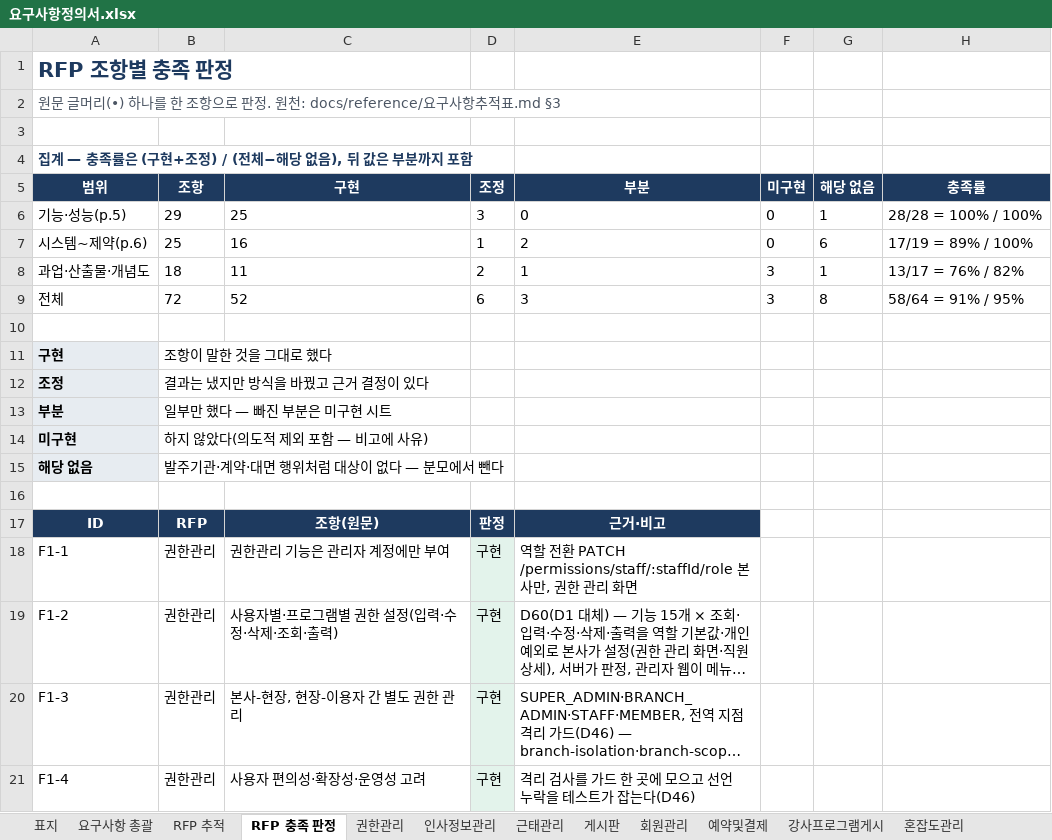
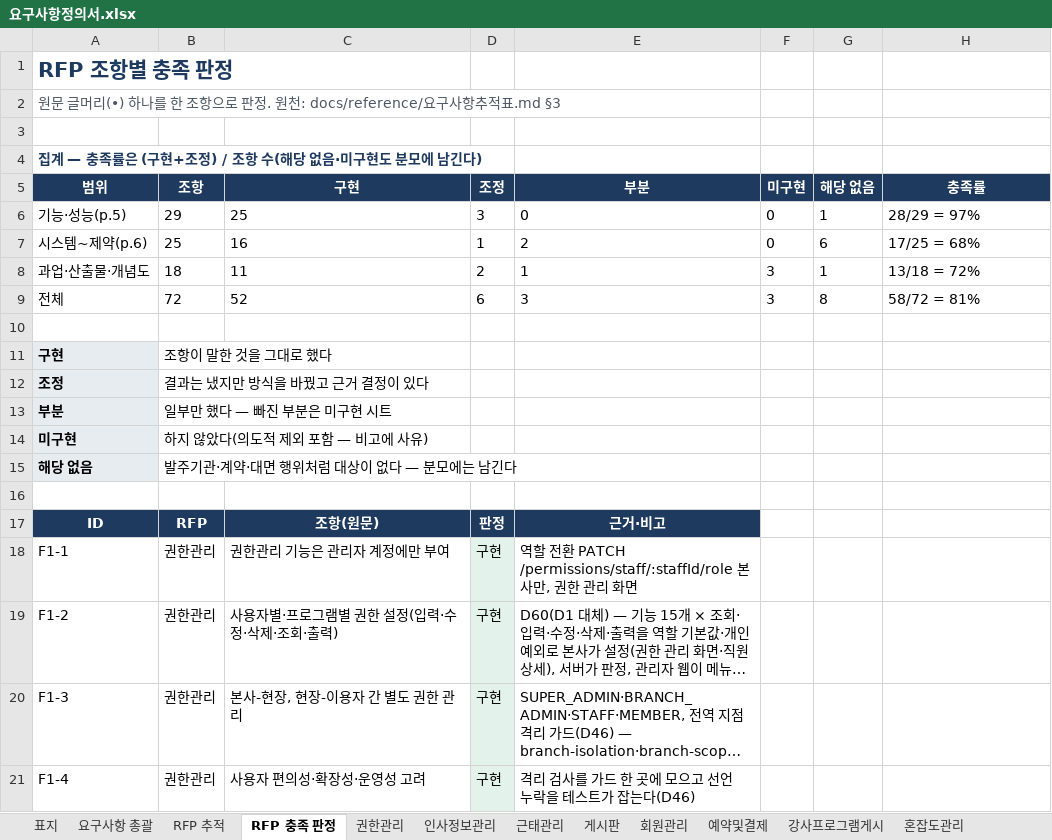
Before and after one commit to jeonghyeonme/sports-erp, an Excel workbook: docs/deliverables/요구사항정의서.xlsx, sheet RFP 충족 판정, drawn as a sheet; only a part is shown; long unchanged cells end in …; values as stored, in another font and other column widths than the file's, no borders; the diff names each change by its address in the sheet, - before the commit and + after, or states it on an @@ line.

```diff
--- a/docs/deliverables/요구사항정의서.xlsx (sheet RFP 충족 판정)
+++ b/docs/deliverables/요구사항정의서.xlsx (sheet RFP 충족 판정)
-A4 (범위): 집계 — 충족률은 (구현+조정) / (전체−해당 없음), 뒤 값은 부분까지 포함
+A4 (범위): 집계 — 충족률은 (구현+조정) / 조항 수(해당 없음·미구현도 분모에 남긴다)
-H6 (충족률): 28/28 = 100% / 100%
+H6 (충족률): 28/29 = 97%
-H7 (충족률): 17/19 = 89% / 100%
+H7 (충족률): 17/25 = 68%
-H8 (충족률): 13/17 = 76% / 82%
+H8 (충족률): 13/18 = 72%
-H9 (충족률): 58/64 = 91% / 95%
+H9 (충족률): 58/72 = 81%
-B15 (조항): 발주기관·계약·대면 행위처럼 대상이 없다 — 분모에서 뺀다
+B15 (조항): 발주기관·계약·대면 행위처럼 대상이 없다 — 분모에는 남긴다
```
Also changed, not shown: sheet 표지, sheet 혼잡도관리, sheet 강사프로그램게시, sheet 게시판, sheet 예약및결제, sheet 자원문서관리, 4 more sheets, 15 other files.
